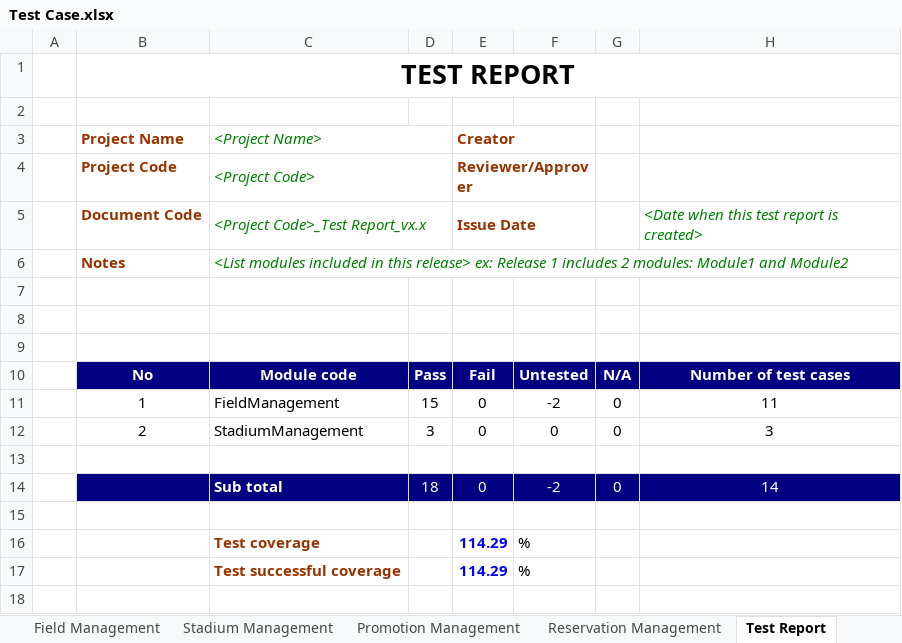
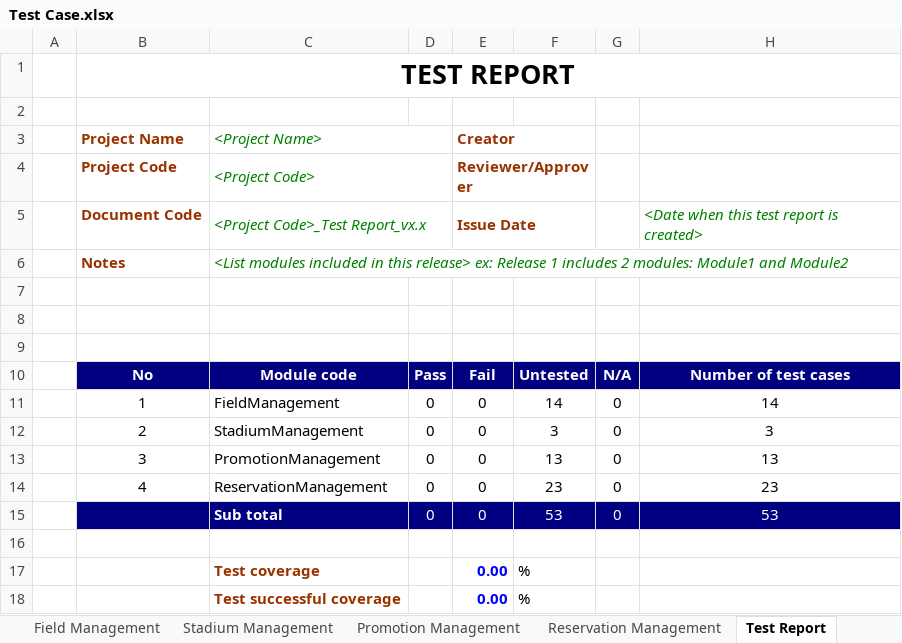
Before and after one commit to lighting92/football-pitches-booking, an Excel workbook: Material/ThinhND/ThinhND_Report/Test Case.xlsx, sheet Test Report, drawn as a sheet; values as stored, in another font and other column widths than the file's, no borders; removed rows and columns are numbered as before the commit, all else as after; the diff names each change by its address in the sheet, - before the commit and + after, or states it on an @@ line.

```diff
--- a/Material/ThinhND/ThinhND_Report/Test Case.xlsx (sheet Test Report)
+++ b/Material/ThinhND/ThinhND_Report/Test Case.xlsx (sheet Test Report)
-D11: 15
+D11: 0
-F11: -2
+F11: 14
-H11: 11
+H11: 14
-D12: 3
+D12: 0
-F12: 0
+F12: 3
+row 13:  | 3 | PromotionManagement | 0 | 0 | 13 | 0 | 13
+row 14:  | 4 | ReservationManagement | 0 | 0 | 23 | 0 | 23
+row 15:  |  | Sub total | 0 | 0 | 53 | 0 | 53
-row 14:  |  | Sub total | 18 | 0 | -2 | 0 | 14
-row 15: (empty)
-E17:E18: 114.29
+E17:E18: 0.00
```
Also changed, not shown: sheet Reservation Management, sheet Field Management, sheet Promotion Management, sheet Stadium Management, formulas that keep their value, hidden cells, 1 other file.
